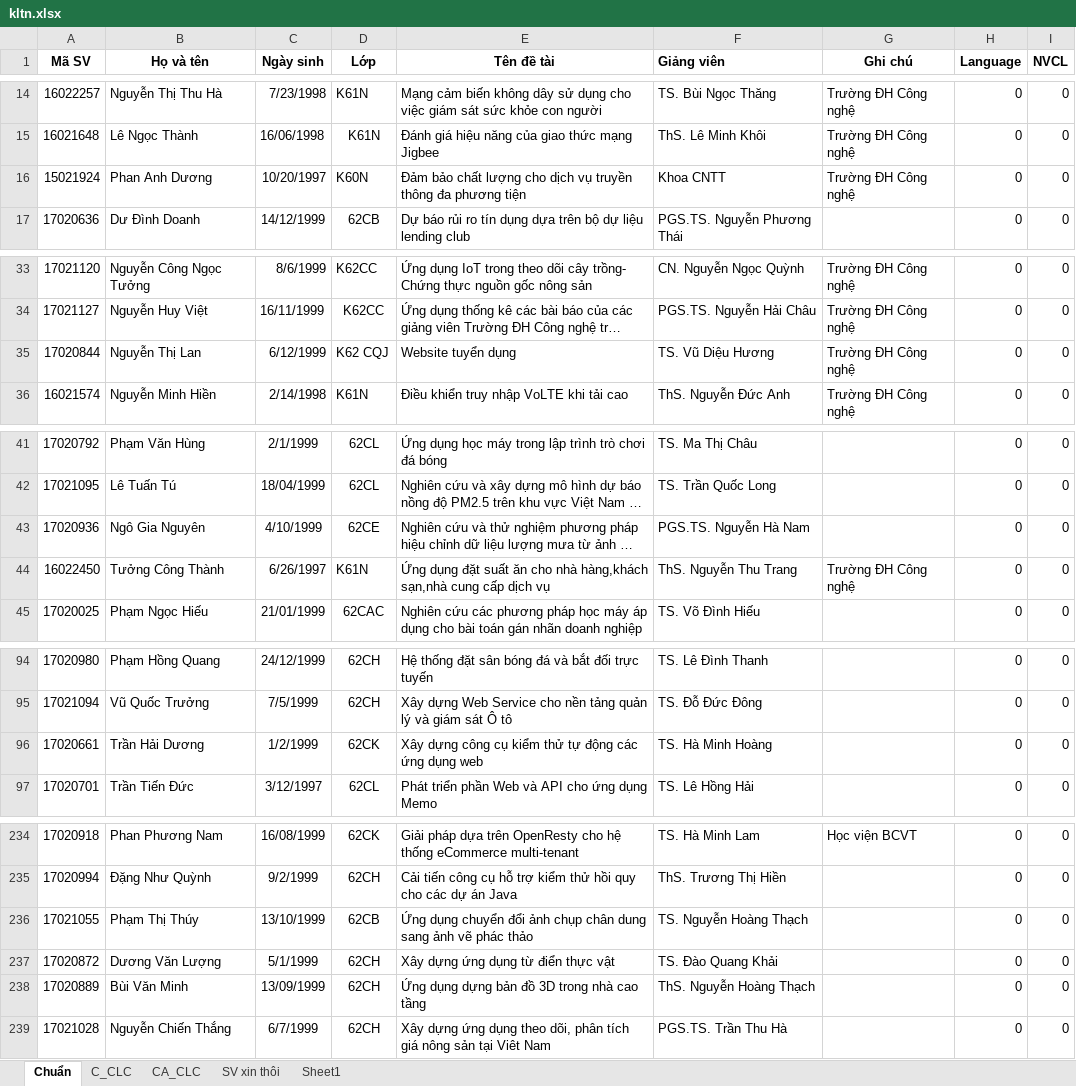
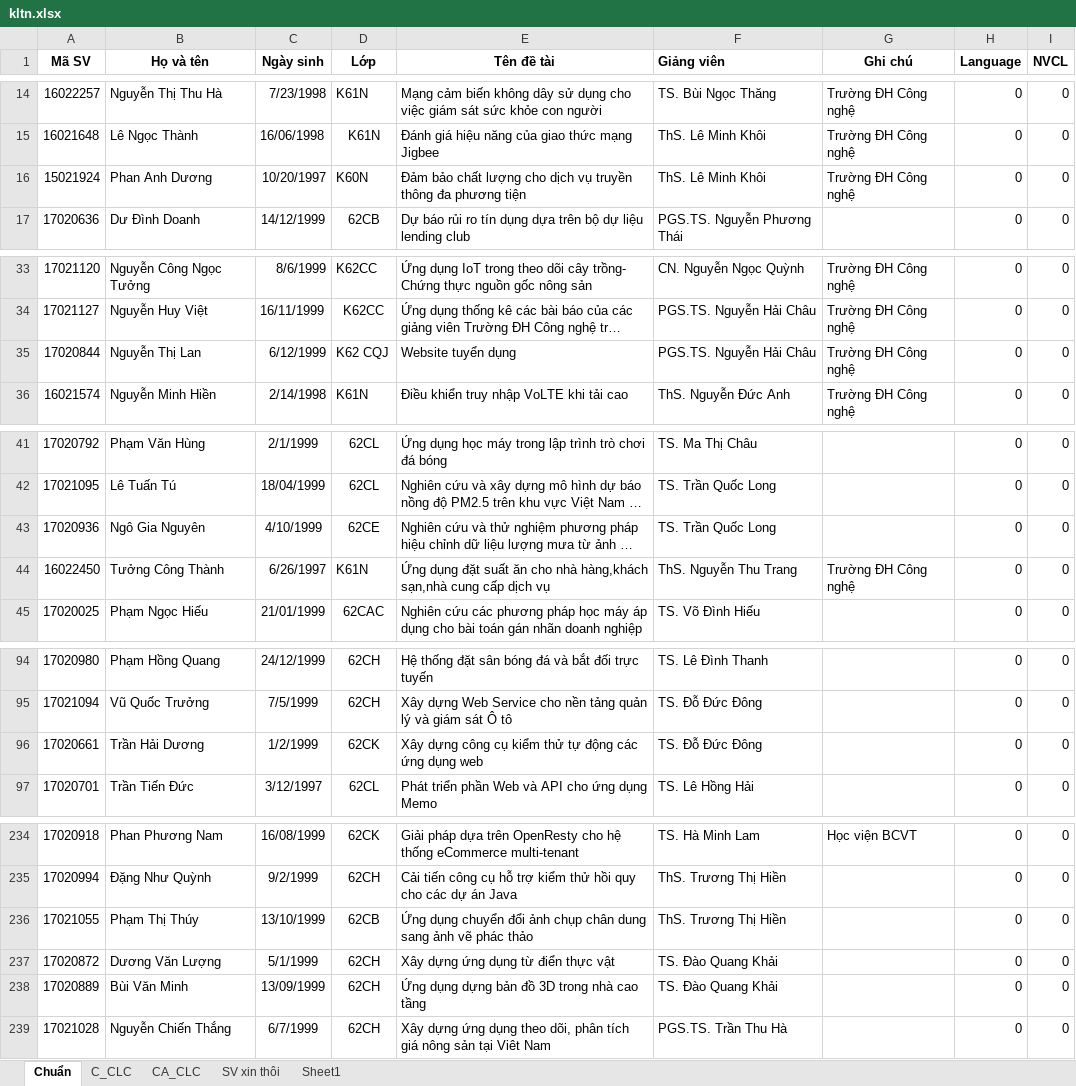
Before and after one commit to dangduyen110899/superReport, an Excel workbook: back/kltn.xlsx, sheet Chuẩn, drawn as a sheet; only a part is shown, gaps mark what is left out; long unchanged cells end in …; values as stored, in another font and other column widths than the file's, no borders; charts and pictures and conditional formats not drawn; the diff names each change by its address in the sheet, - before the commit and + after, or states it on an @@ line.

```diff
--- a/back/kltn.xlsx (sheet Chuẩn)
+++ b/back/kltn.xlsx (sheet Chuẩn)
-F16 (Giảng viên): Khoa CNTT
+F16 (Giảng viên): ThS. Lê Minh Khôi
-F35 (Giảng viên): TS. Vũ Diệu Hương
+F35 (Giảng viên): PGS.TS. Nguyễn Hải Châu
-F43 (Giảng viên): PGS.TS. Nguyễn Hà Nam
+F43 (Giảng viên): TS. Trần Quốc Long
-F96 (Giảng viên): TS. Hà Minh Hoàng
+F96 (Giảng viên): TS. Đỗ Đức Đông
-F236 (Giảng viên): TS. Nguyễn Hoàng Thạch
+F236 (Giảng viên): ThS. Trương Thị Hiền
-F238 (Giảng viên): ThS. Nguyễn Hoàng Thạch
+F238 (Giảng viên): TS. Đào Quang Khải
```
Also changed, not shown: back/lecturer.xlsx, back/students.xlsx, 31 other files.
